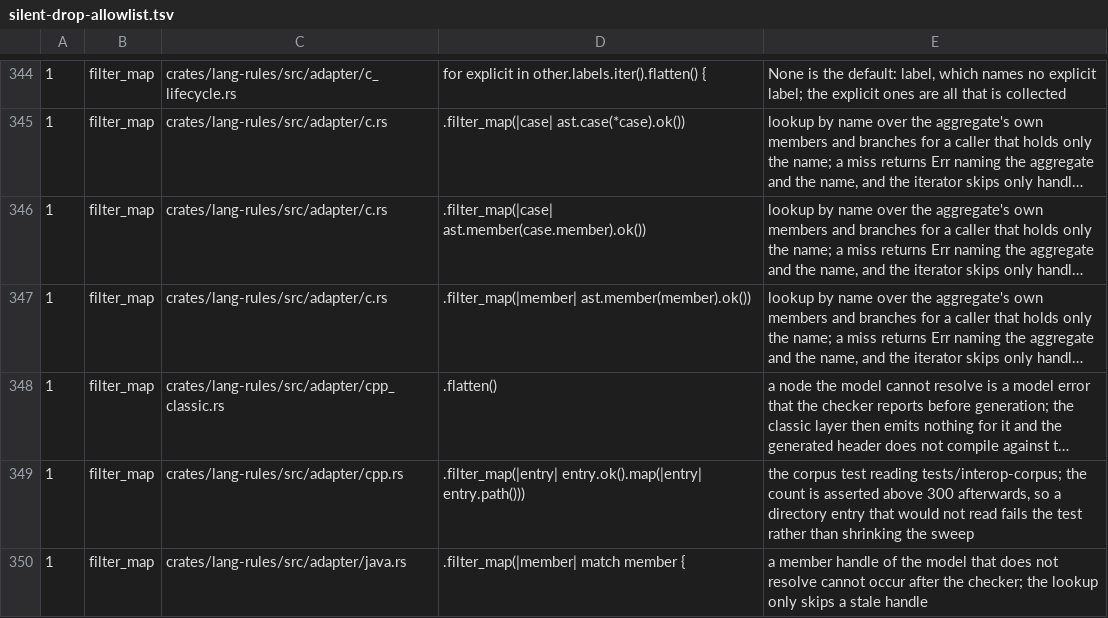
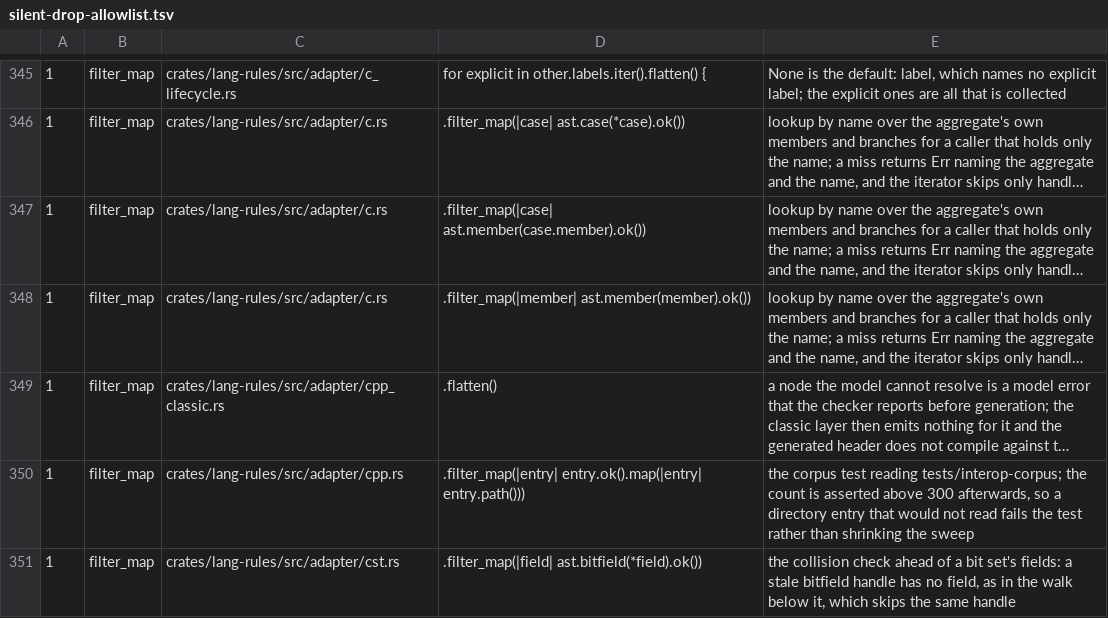
Before and after one commit to zero-objects/zero-dds, a TSV file: tools/silent-drop-allowlist.tsv, drawn as a sheet; only a part is shown, gaps mark what is left out; the shorter side is filled out with more unchanged rows; long unchanged cells end in …; the diff covers the shown part only.

Commit message:
lang-rules, zerodds-build, idlc, ast, idl-lower, rpc-rust-e2e: a Rust naming scheme after RFC 430; GitHub #61
Config::rust_naming and zerodds-idlc --rust-naming choose between the IDL
names (the default) and the names after RFC 430: UpperCamelCase types,
traits and variants, snake_case fields, modules, methods and parameters,
SCREAMING_SNAKE_CASE constants. @rust_mapping(apply_naming_convention = ...)
sets the scheme for a module or for a type, constant, exception or
interface. Two declarations of one scope that come out as one name stop
the build.

The TypeObject, member ids, content filters, the registered type names and
the keys of Config::rust_type keep the IDL names. One IDL file compiled
under both schemes gives the same octets in XCDR1 and XCDR2, both byte
orders, and the same TypeIdentifier and TypeObject; for an interface the
DDS-RPC request and reply types of the Basic and the Enhanced Service
Mapping are the same too (rpc-rust-e2e tests/rust_naming.rs).

zerodds-build names zerodds-idl-lower, the front end that reads
@rust_mapping.

Found on the way, with the IDL names too: a @default naming an enumerator
wrote the enumeration without its module where the Default impl of an
enclosing type sits in another module; an @optional member under XCDR1 was
bound by let_statement and not by member_let.

```diff
--- a/tools/silent-drop-allowlist.tsv
+++ b/tools/silent-drop-allowlist.tsv
@@ -349 +350,2 @@
 1	filter_map	crates/lang-rules/src/adapter/cpp.rs	.filter_map(|entry| entry.ok().map(|entry| entry.path()))	the corpus test reading tests/interop-corpus; the count is asserted above 300 afterwards, so a directory entry that would not read fails the test rather than shrinking the sweep
+1	filter_map	crates/lang-rules/src/adapter/cst.rs	.filter_map(|field| ast.bitfield(*field).ok())	the collision check ahead of a bit set's fields: a stale bitfield handle has no field, as in the walk below it, which skips the same handle
```
Also changed, not shown: 11 added rows, 1 removed row and 2 edited cells elsewhere in this file, 31 other files.
